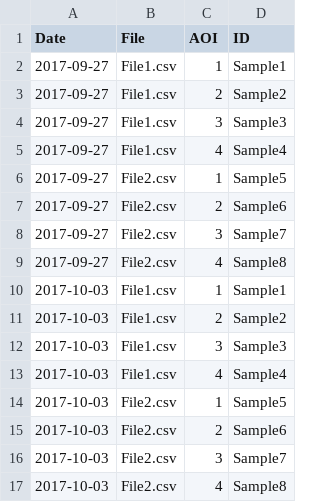
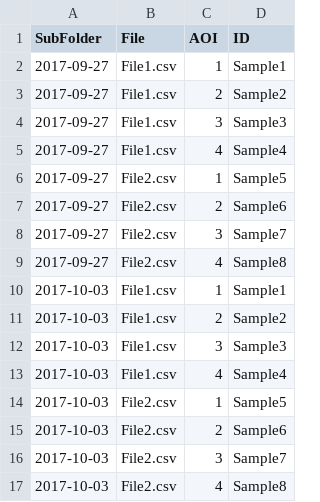
Before and after one commit to anampc/ImaginPAM-Import, a CSV file: ID_AOI.csv, drawn as a sheet.

Commit message:
column name
Changed column name from "Date" to "SubFolder" to make example more generic

```diff
--- a/ID_AOI.csv
+++ b/ID_AOI.csv
@@ -1,2 +1,2 @@
-Date,File,AOI,ID
+SubFolder,File,AOI,ID
 2017-09-27,File1.csv,1,Sample1
```
